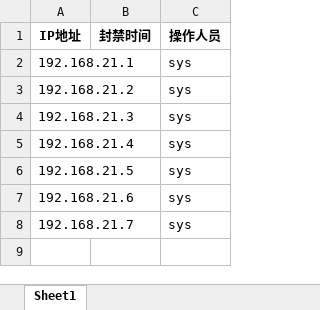
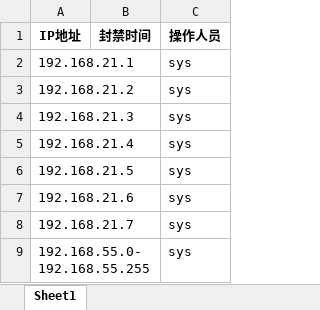
Before and after one commit to lue1024/itools, an Excel workbook: 深信服防火墙批量封禁工具/已封禁IP表.xlsx, sheet Sheet1, drawn as a sheet; values as stored, in another font and other column widths than the file's, no borders; the diff names each change by its address in the sheet, - before the commit and + after, or states it on an @@ line.

```diff
--- a/深信服防火墙批量封禁工具/已封禁IP表.xlsx (sheet Sheet1)
+++ b/深信服防火墙批量封禁工具/已封禁IP表.xlsx (sheet Sheet1)
+row 9: 192.168.55.0-192.168.55.255 |  | sys
```
Also changed, not shown: 6 other files.
